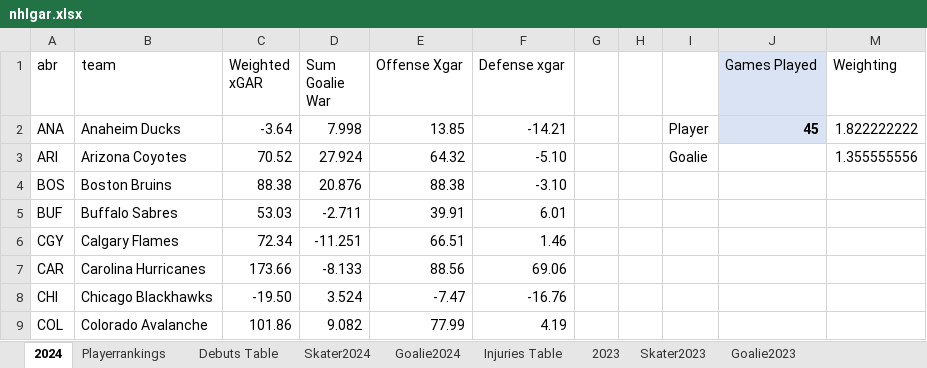
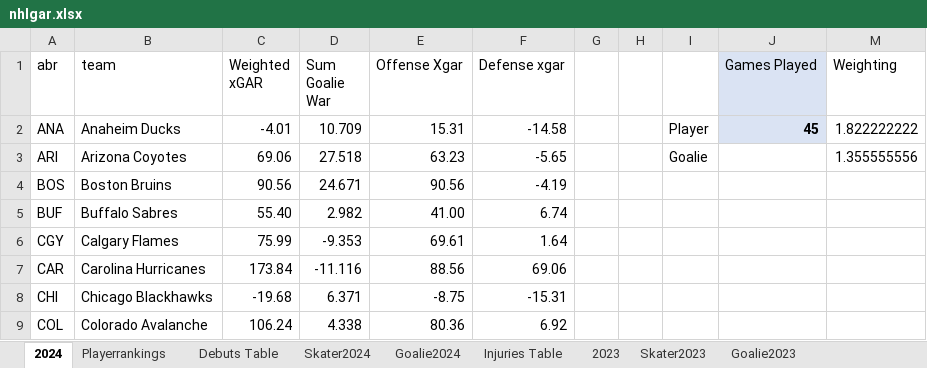
Before and after one commit to TeslaTruther/Hockey-Model, an Excel workbook: nhlgar.xlsx, sheet 2024, drawn as a sheet; only a part is shown; values as stored, in another font and other column widths than the file's, no borders; the diff covers the shown part only; the diff names each change by its address in the sheet, - before the commit and + after, or states it on an @@ line.

```diff
--- a/nhlgar.xlsx (sheet 2024)
+++ b/nhlgar.xlsx (sheet 2024)
-C2 (Weighted xGAR): -3.64
+C2 (Weighted xGAR): -4.01
-D2 (Sum Goalie War): 7.998
+D2 (Sum Goalie War): 10.709
-E2 (Offense Xgar): 13.85
+E2 (Offense Xgar): 15.31
-F2 (Defense xgar): -14.21
+F2 (Defense xgar): -14.58
-C3 (Weighted xGAR): 70.52
+C3 (Weighted xGAR): 69.06
-D3 (Sum Goalie War): 27.924
+D3 (Sum Goalie War): 27.518
-E3 (Offense Xgar): 64.32
+E3 (Offense Xgar): 63.23
-F3 (Defense xgar): -5.10
+F3 (Defense xgar): -5.65
-C4 (Weighted xGAR): 88.38
+C4 (Weighted xGAR): 90.56
-D4 (Sum Goalie War): 20.876
+D4 (Sum Goalie War): 24.671
-E4 (Offense Xgar): 88.38
+E4 (Offense Xgar): 90.56
-F4 (Defense xgar): -3.10
+F4 (Defense xgar): -4.19
-C5 (Weighted xGAR): 53.03
+C5 (Weighted xGAR): 55.40
-D5 (Sum Goalie War): -2.711
+D5 (Sum Goalie War): 2.982
-E5 (Offense Xgar): 39.91
+E5 (Offense Xgar): 41.00
-F5 (Defense xgar): 6.01
+F5 (Defense xgar): 6.74
-C6 (Weighted xGAR): 72.34
+C6 (Weighted xGAR): 75.99
-D6 (Sum Goalie War): -11.251
+D6 (Sum Goalie War): -9.353
-E6 (Offense Xgar): 66.51
+E6 (Offense Xgar): 69.61
-F6 (Defense xgar): 1.46
+F6 (Defense xgar): 1.64
-C7 (Weighted xGAR): 173.66
+C7 (Weighted xGAR): 173.84
-D7 (Sum Goalie War): -8.133
+D7 (Sum Goalie War): -11.116
-C8 (Weighted xGAR): -19.50
+C8 (Weighted xGAR): -19.68
-D8 (Sum Goalie War): 3.524
+D8 (Sum Goalie War): 6.371
-E8 (Offense Xgar): -7.47
+E8 (Offense Xgar): -8.75
-F8 (Defense xgar): -16.76
+F8 (Defense xgar): -15.31
-C9 (Weighted xGAR): 101.86
+C9 (Weighted xGAR): 106.24
-D9 (Sum Goalie War): 9.082
+D9 (Sum Goalie War): 4.338
-E9 (Offense Xgar): 77.99
+E9 (Offense Xgar): 80.36
-F9 (Defense xgar): 4.19
+F9 (Defense xgar): 6.92
```
Also changed, not shown: 94 edited cells elsewhere in this sheet, sheet Skater2024, sheet Goalie2024, sheet Playerrankings, formulas that keep their value, 1 other file.
